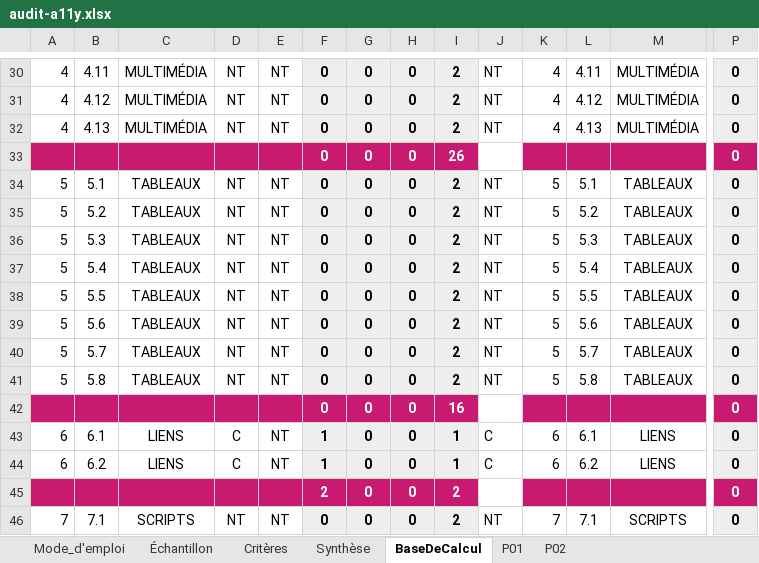
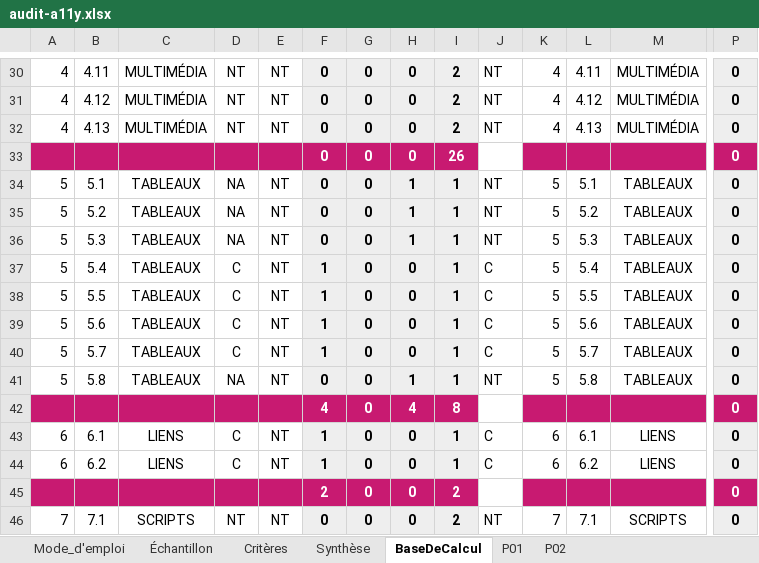
Before and after one commit to jlsgrand/a11y-mcbeal, an Excel workbook: audit-a11y.xlsx, sheet BaseDeCalcul, drawn as a sheet; only a part is shown, gaps mark what is left out; values as stored, in another font and other column widths than the file's, no borders; table styles not drawn; removed rows and columns are numbered as before the commit, all else as after; rows hold the shown columns only; the diff covers the shown part only; the diff names each change by its address in the sheet, - before the commit and + after, or states it on an @@ line.

```diff
--- a/audit-a11y.xlsx (sheet BaseDeCalcul)
+++ b/audit-a11y.xlsx (sheet BaseDeCalcul)
-D34:D36: NT
+D34:D36: NA
-H34:H36: 0
+H34:H36: 1
-I34:I41: 2
+I34:I41: 1
-D37:D40: NT
+D37:D40: C
-F37:F40: 0
+F37:F40: 1
-J37:J40: NT
+J37:J40: C
-D41: NT
+D41: NA
-H41: 0
+H41: 1
-row 42:  |  |  |  |  | 0 | 0 | 0 | 16 |  |  |  |  | 0
+row 42:  |  |  |  |  | 4 | 0 | 4 | 8 |  |  |  |  | 0
```
Also changed, not shown: 3 added rows, 3 removed rows and 142 edited cells elsewhere in this sheet, sheet P01, sheet Synthèse, hidden cells, 10 other files.
